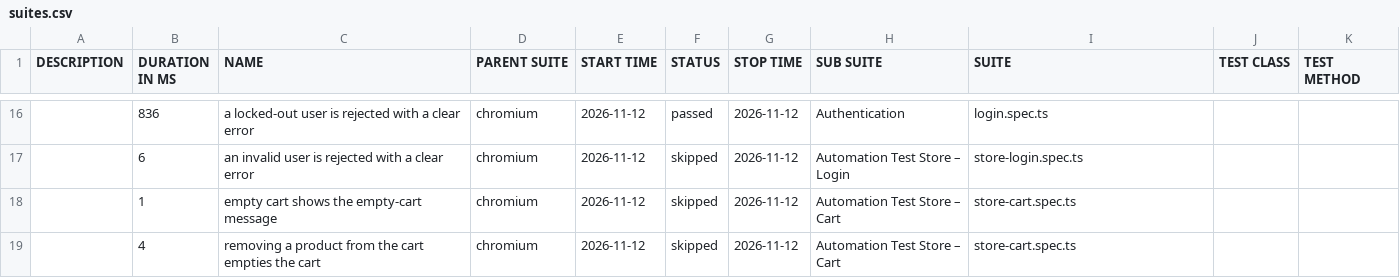
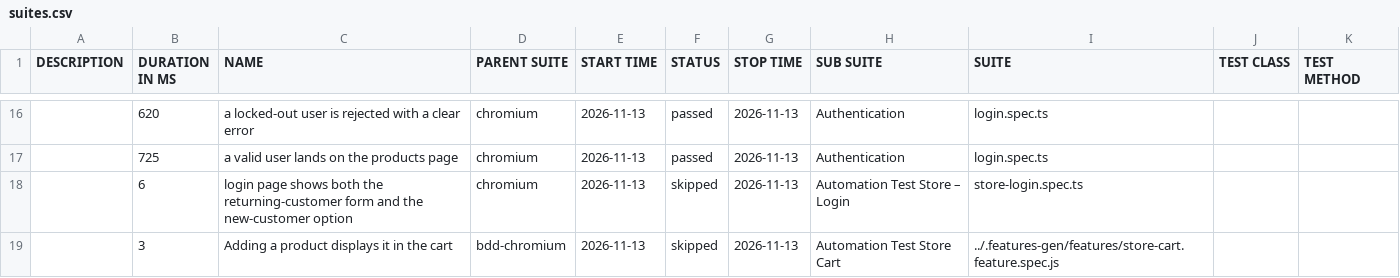
Before and after one commit to Cacheater/playwright-e2e-framework, a CSV file: data/suites.csv, drawn as a sheet; only a part is shown, gaps mark what is left out; the diff covers the shown part only.

```diff
--- a/data/suites.csv
+++ b/data/suites.csv
@@ -16,4 +16,4 @@
-"","836","a locked-out user is rejected with a clear error","chromium","2026-11-12","passed","2026-11-12","Authentication","login.spec.ts","",""
-"","6","an invalid user is rejected with a clear error","chromium","2026-11-12","skipped","2026-11-12","Automation Test Store – Login","store-login.spec.ts","",""
-"","1","empty cart shows the empty-cart message","chromium","2026-11-12","skipped","2026-11-12","Automation Test Store – Cart","store-cart.spec.ts","",""
-"","4","removing a product from the cart empties the cart","chromium","2026-11-12","skipped","2026-11-12","Automation Test Store – Cart","store-cart.spec.ts","",""
+"","620","a locked-out user is rejected with a clear error","chromium","2026-11-13","passed","2026-11-13","Authentication","login.spec.ts","",""
+"","725","a valid user lands on the products page","chromium","2026-11-13","passed","2026-11-13","Authentication","login.spec.ts","",""
+"","6","login page shows both the returning-customer form and the new-customer option","chromium","2026-11-13","skipped","2026-11-13","Automation Test Store – Login","store-login.spec.ts","",""
+"","3","Adding a product displays it in the cart","bdd-chromium","2026-11-13","skipped","2026-11-13","Automation Test Store Cart","../.features-gen/features/store-cart.feature.spec.js","",""
```
Also changed, not shown: 8 added rows, 8 removed rows and 17 edited cells elsewhere in this file, 50 other files.
